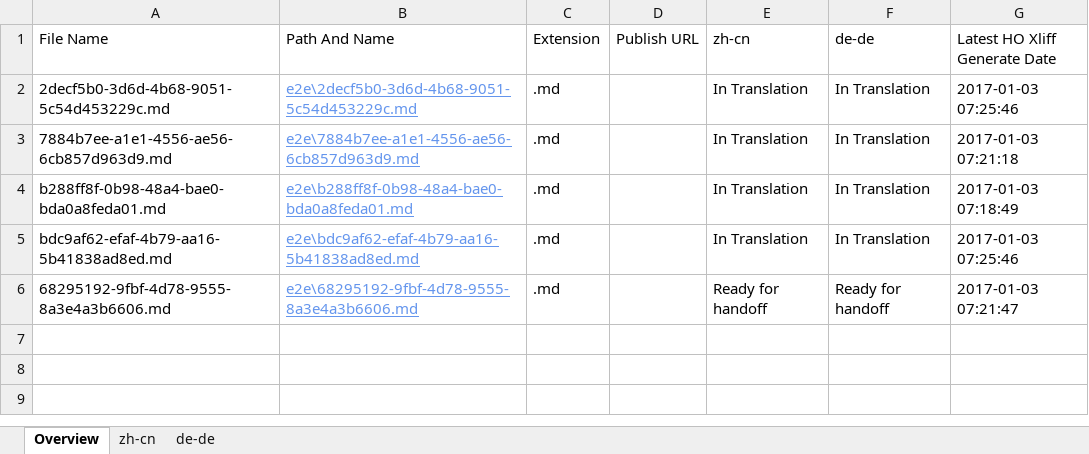
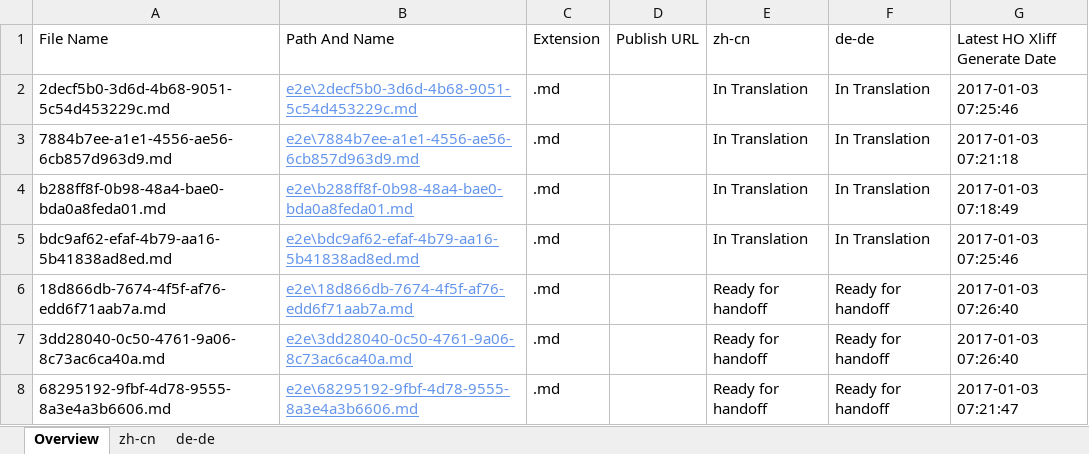
Before and after one commit to OpenLocalizationTestOrg/ol-test1-handback, an Excel workbook: ol-handback/OpenLocalizationTestOrg/ol-test1/ci/localization-status.xlsx, sheet Overview, drawn as a sheet; values as stored, in another font and other column widths than the file's, no borders; table styles not drawn; the diff names each change by its address in the sheet, - before the commit and + after, or states it on an @@ line.

Commit message:
Generate Report for Handoff

```diff
--- a/ol-handback/OpenLocalizationTestOrg/ol-test1/ci/localization-status.xlsx (sheet Overview)
+++ b/ol-handback/OpenLocalizationTestOrg/ol-test1/ci/localization-status.xlsx (sheet Overview)
+row 6: 18d866db-7674-4f5f-af76-edd6f71aab7a.md | e2e\18d866db-7674-4f5f-af76-edd6f71aab7a.md | .md |  | Ready for handoff | Ready for handoff | 2017-01-03 07:26:40
+row 7: 3dd28040-0c50-4761-9a06-8c73ac6ca40a.md | e2e\3dd28040-0c50-4761-9a06-8c73ac6ca40a.md | .md |  | Ready for handoff | Ready for handoff | 2017-01-03 07:26:40
```
Also changed, not shown: sheet zh-cn, sheet de-de.
